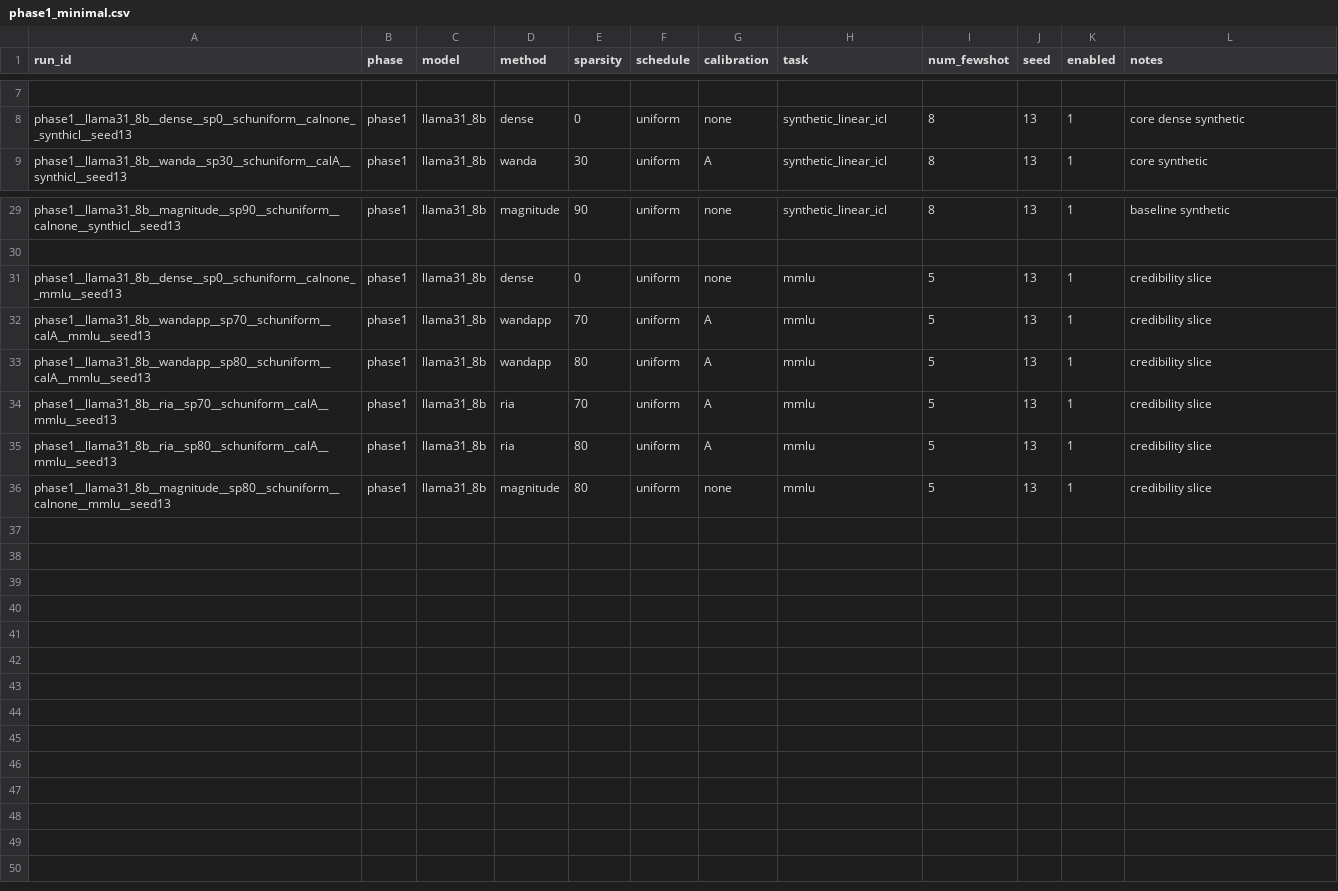
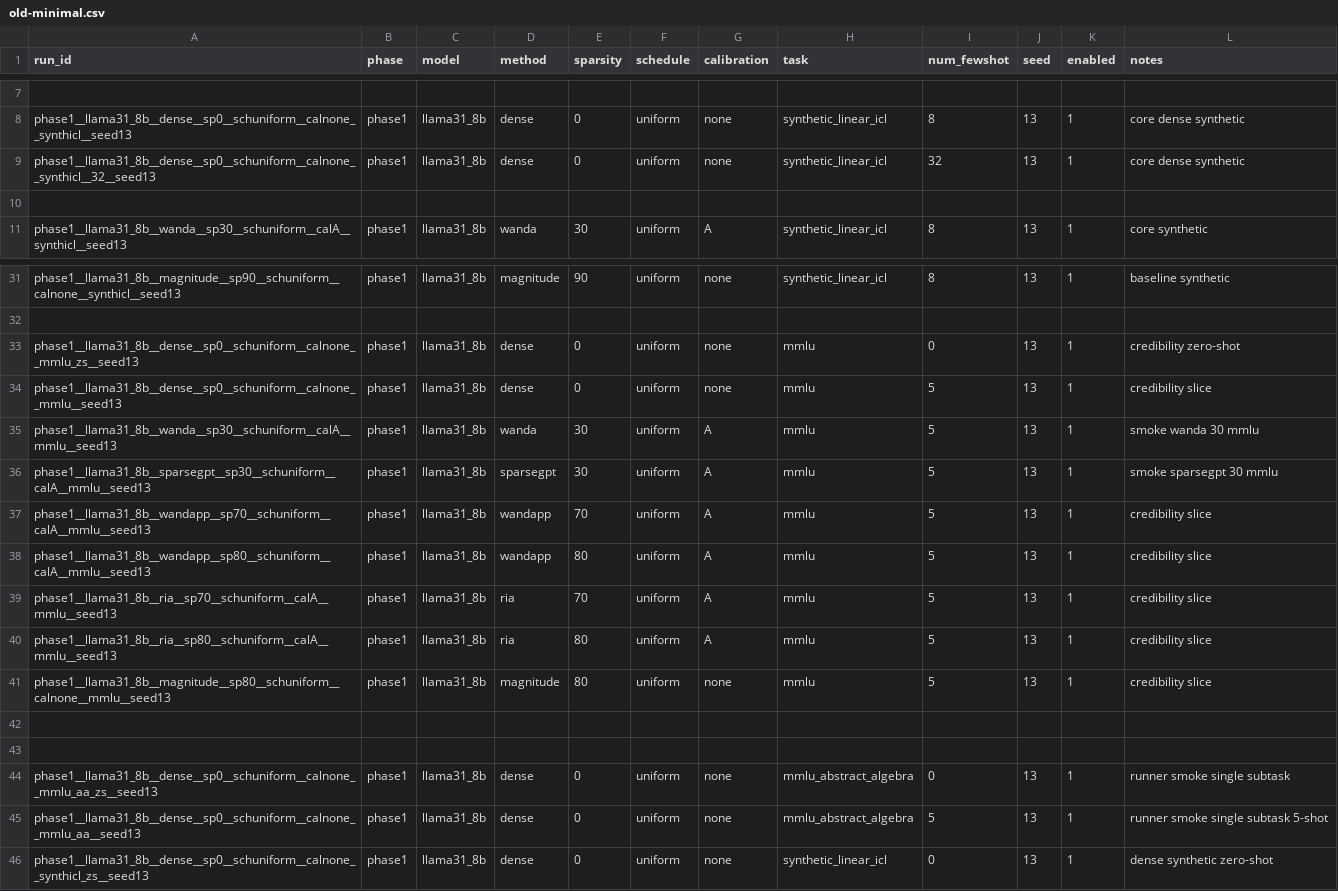
Before and after one commit to AnkritGupta007/prune-icl, a CSV file: manifests/old-minimal.csv (was manifests/phase1_minimal.csv), drawn as a sheet; only a part is shown, gaps mark what is left out; the diff names each change by its address in the sheet, - before the commit and + after, or states it on an @@ line.

Commit message:
added new manfifest for experiemnts with new columns

```diff
--- a/manifests/phase1_minimal.csv
+++ b/manifests/old-minimal.csv
+row 9: phase1__llama31_8b__dense__sp0__schuniform__calnone__synthicl__32__seed13 | phase1 | llama31_8b | dense | 0 | uniform | none | synthetic_linear_icl | 32 | 13 | 1 | core dense synthetic
+row 10: (empty)
+row 33: phase1__llama31_8b__dense__sp0__schuniform__calnone__mmlu_zs__seed13 | phase1 | llama31_8b | dense | 0 | uniform | none | mmlu | 0 | 13 | 1 | credibility zero-shot
+row 35: phase1__llama31_8b__wanda__sp30__schuniform__calA__mmlu__seed13 | phase1 | llama31_8b | wanda | 30 | uniform | A | mmlu | 5 | 13 | 1 | smoke wanda 30 mmlu
+row 36: phase1__llama31_8b__sparsegpt__sp30__schuniform__calA__mmlu__seed13 | phase1 | llama31_8b | sparsegpt | 30 | uniform | A | mmlu | 5 | 13 | 1 | smoke sparsegpt 30 mmlu
+row 42: (empty)
+row 43: (empty)
+row 44: phase1__llama31_8b__dense__sp0__schuniform__calnone__mmlu_aa_zs__seed13 | phase1 | llama31_8b | dense | 0 | uniform | none | mmlu_abstract_algebra | 0 | 13 | 1 | runner smoke single subtask
+row 45: phase1__llama31_8b__dense__sp0__schuniform__calnone__mmlu_aa__seed13 | phase1 | llama31_8b | dense | 0 | uniform | none | mmlu_abstract_algebra | 5 | 13 | 1 | runner smoke single subtask 5-shot
+row 46: phase1__llama31_8b__dense__sp0__schuniform__calnone__synthicl_zs__seed13 | phase1 | llama31_8b | dense | 0 | uniform | none | synthetic_linear_icl | 0 | 13 | 1 | dense synthetic zero-shot
```
Also changed, not shown: 1 other file.
